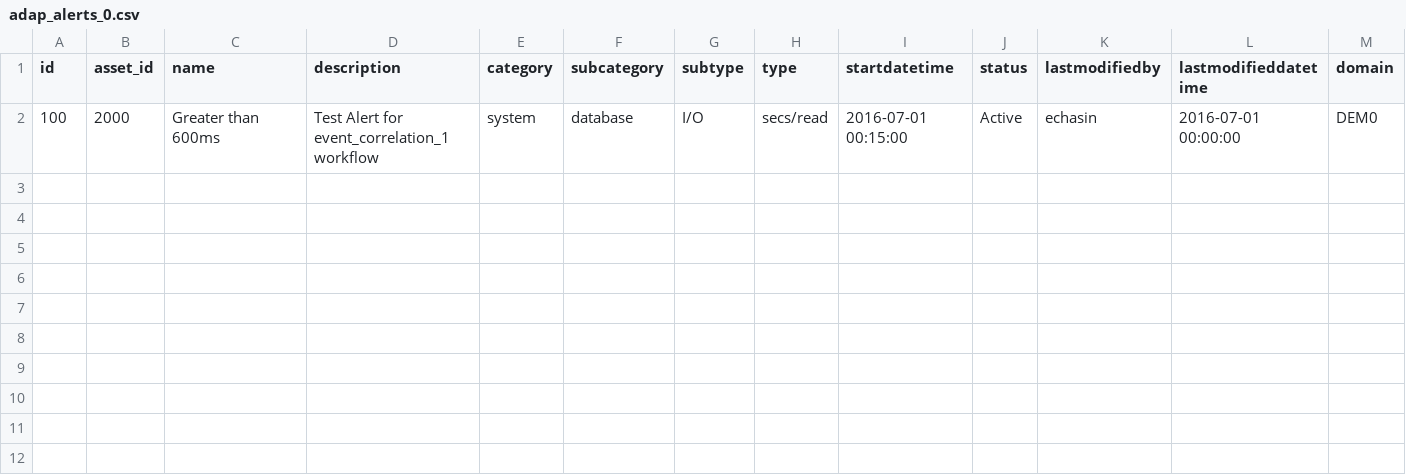
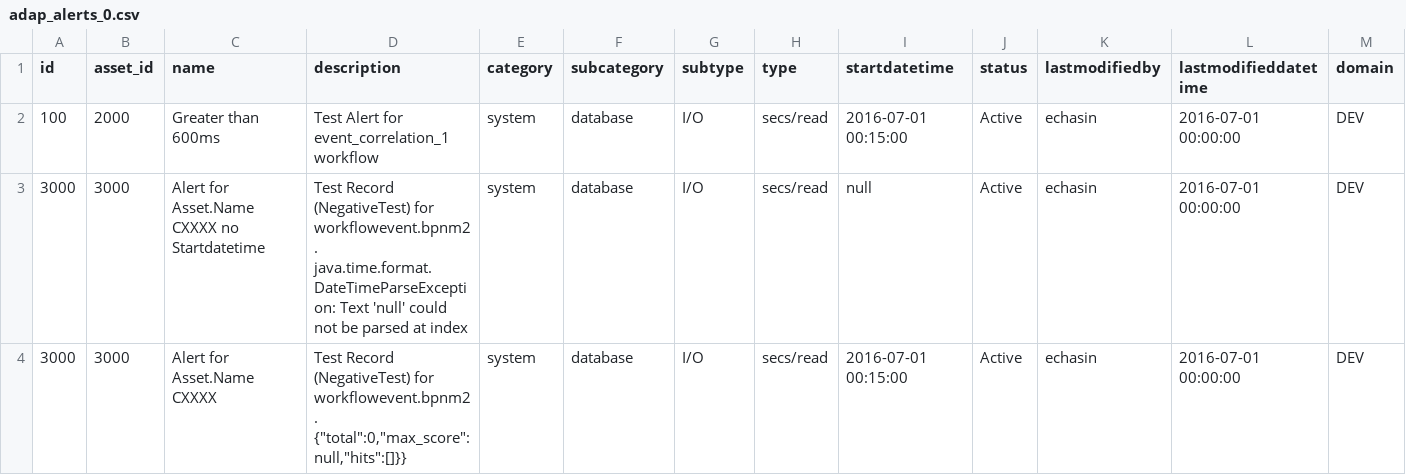
Before and after one commit to echasin/adap_event, a CSV file: src/main/resources/config/liquibase/adap_alerts_0.csv, drawn as a sheet.

Commit message:
Added alerts 3000 and 3010 associated with AssetID 3000

```diff
--- a/src/main/resources/config/liquibase/adap_alerts_0.csv
+++ b/src/main/resources/config/liquibase/adap_alerts_0.csv
@@ -1,2 +1,4 @@
 id,asset_id,name,description,category,subcategory,subtype,type,startdatetime,status,lastmodifiedby,lastmodifieddatetime,domain
- 100,2000,Greater than 600ms,Test Alert for event_correlation_1 workflow,system,database,I/O,secs/read,2016-07-01 00:15:00,Active,echasin,2016-07-01 00:00:00,DEM0
+ 100,2000,Greater than 600ms,Test Alert for event_correlation_1 workflow,system,database,I/O,secs/read,2016-07-01 00:15:00,Active,echasin,2016-07-01 00:00:00,DEV
+3000,3000,Alert for Asset.Name CXXXX no Startdatetime,Test Record (NegativeTest) for workflowevent.bpnm2 . java.time.format.DateTimeParseException: Text 'null' could not be parsed at index ,system,database,I/O,secs/read,null,Active,echasin,2016-07-01 00:00:00,DEV
+3000,3000,Alert for Asset.Name CXXXX ,"Test Record (NegativeTest) for workflowevent.bpnm2 . {""total"":0,""max_score"":null,""hits"":[]}} 	",system,database,I/O,secs/read,2016-07-01 00:15:00,Active,echasin,2016-07-01 00:00:00,DEV
```
